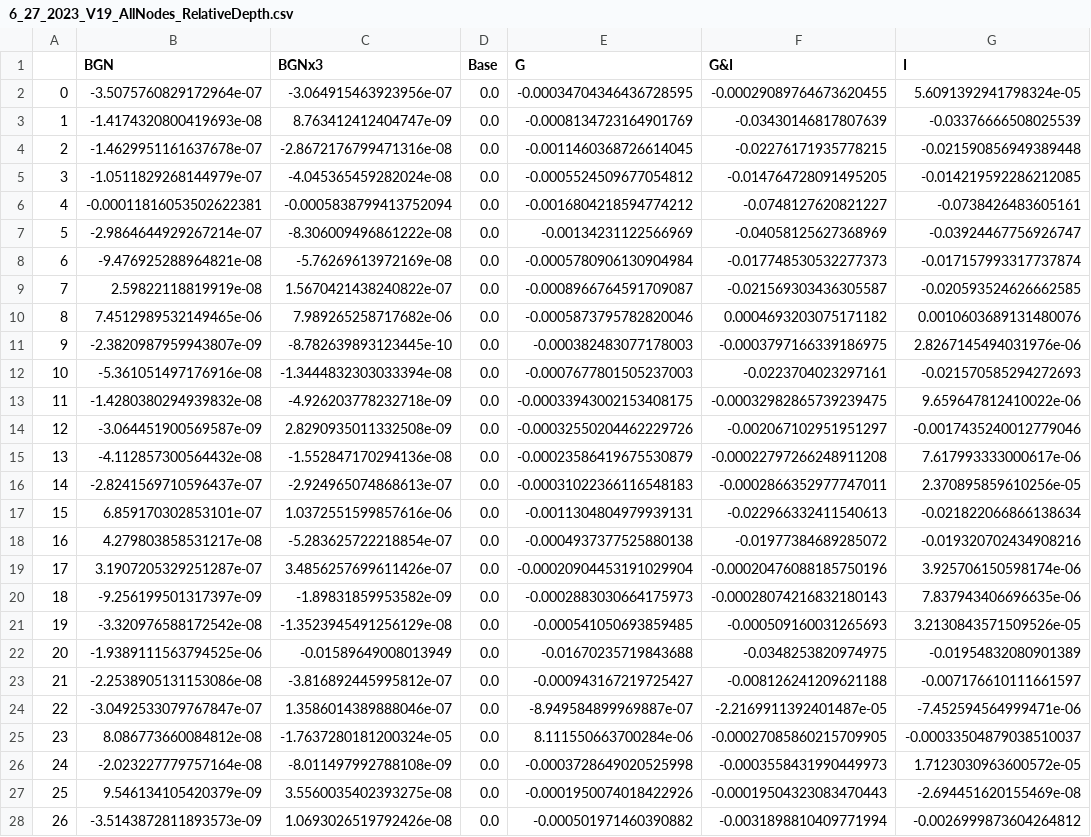
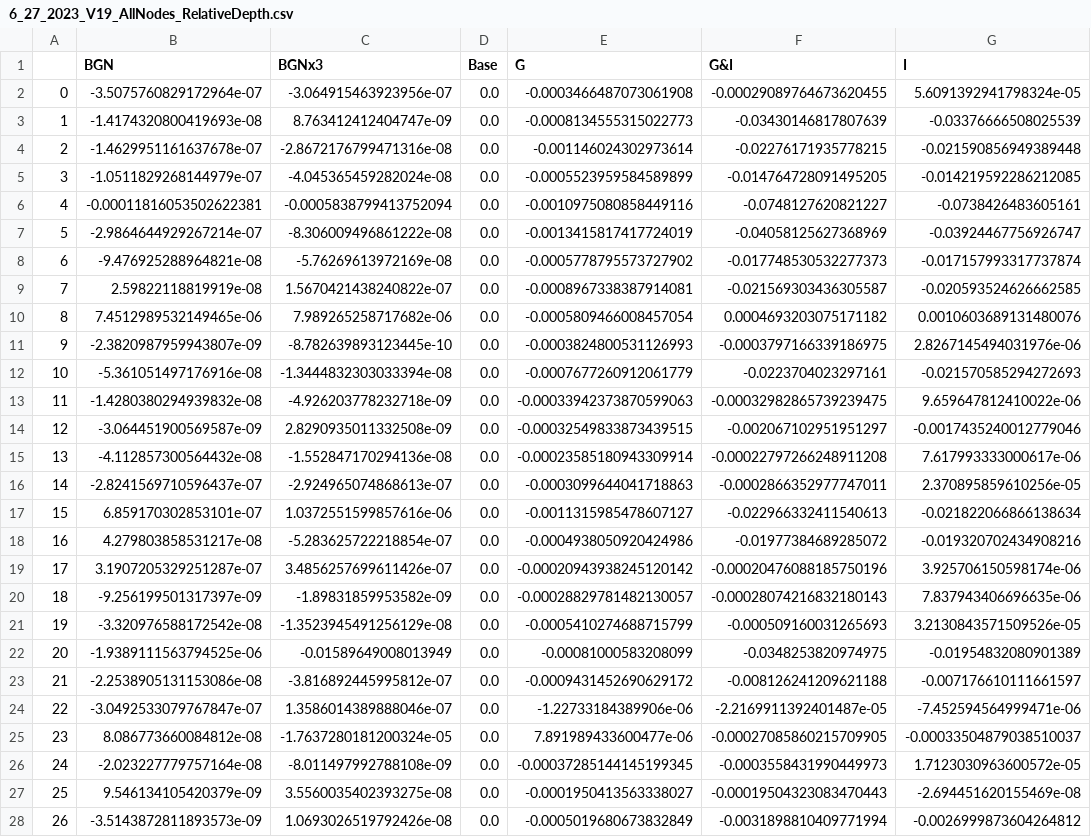
Before and after one commit to A-Spangler/InnerHarbor_SWMMModel, a CSV file: processed/6_27_2023_V19_AllNodes_RelativeDepth.csv, drawn as a sheet; only a part is shown; the diff covers the shown part only; the diff names each change by its address in the sheet, - before the commit and + after, or states it on an @@ line.

```diff
--- a/processed/6_27_2023_V19_AllNodes_RelativeDepth.csv
+++ b/processed/6_27_2023_V19_AllNodes_RelativeDepth.csv
-E2 (G): -0.00034704346436728595
+E2 (G): -0.0003466487073061908
-E3 (G): -0.0008134723164901769
+E3 (G): -0.0008134555315022773
-E4 (G): -0.0011460368726614045
+E4 (G): -0.001146024302973614
-E5 (G): -0.0005524509677054812
+E5 (G): -0.0005523959584589899
-E6 (G): -0.0016804218594774212
+E6 (G): -0.0010975080858449116
-E7 (G): -0.00134231122566969
+E7 (G): -0.0013415817417724019
-E8 (G): -0.0005780906130904984
+E8 (G): -0.0005778795573727902
-E9 (G): -0.0008966764591709087
+E9 (G): -0.0008967338387914081
-E10 (G): -0.0005873795782820046
+E10 (G): -0.0005809466008457054
-E11 (G): -0.000382483077178003
+E11 (G): -0.0003824800531126993
-E12 (G): -0.0007677801505237003
+E12 (G): -0.0007677260912061779
-E13 (G): -0.00033943002153408175
+E13 (G): -0.00033942373870599063
-E14 (G): -0.00032550204462229726
+E14 (G): -0.00032549833873439515
-E15 (G): -0.00023586419675530879
+E15 (G): -0.00023585180943309914
-E16 (G): -0.00031022366116548183
+E16 (G): -0.0003099644041718863
-E17 (G): -0.0011304804979939131
+E17 (G): -0.0011315985478607127
-E18 (G): -0.0004937377525880138
+E18 (G): -0.0004938050920424986
-E19 (G): -0.00020904453191029904
+E19 (G): -0.00020943938245120142
-E20 (G): -0.0002883030664175973
+E20 (G): -0.00028829781482130057
-E21 (G): -0.000541050693859485
+E21 (G): -0.0005410274688715799
-E22 (G): -0.01670235719843688
+E22 (G): -0.00081000583208099
-E23 (G): -0.000943167219725427
+E23 (G): -0.0009431452690629172
-E24 (G): -8.949584899969887e-07
+E24 (G): -1.22733184389906e-06
-E25 (G): 8.111550663700284e-06
+E25 (G): 7.891989433600477e-06
-E26 (G): -0.0003728649020525998
+E26 (G): -0.00037285144145199345
-E27 (G): -0.0001950074018422926
+E27 (G): -0.0001950413563338027
-E28 (G): -0.000501971460390882
+E28 (G): -0.0005019680673832849
```
Also changed, not shown: 99 edited cells elsewhere in this file, processed/6_27_2023_V19_AllNodes_DurationOverCurb.csv, processed/6_27_2023_V19_AllNodes_MaxDepth.csv, 14 other files.
